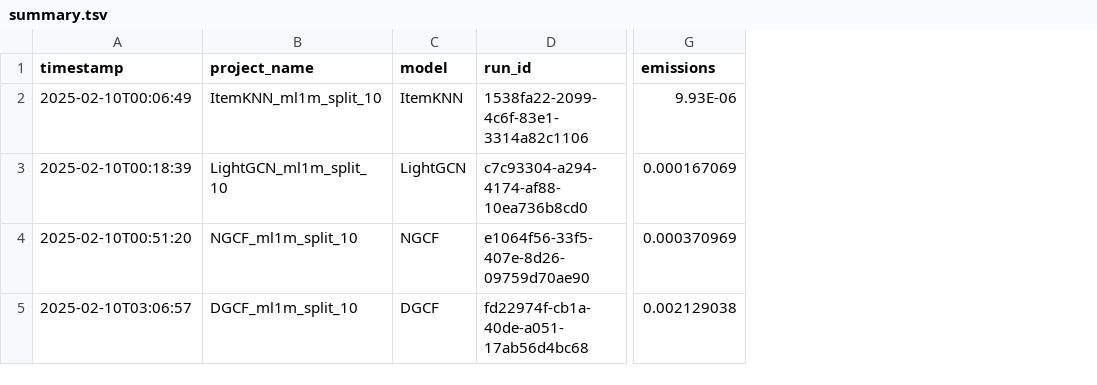
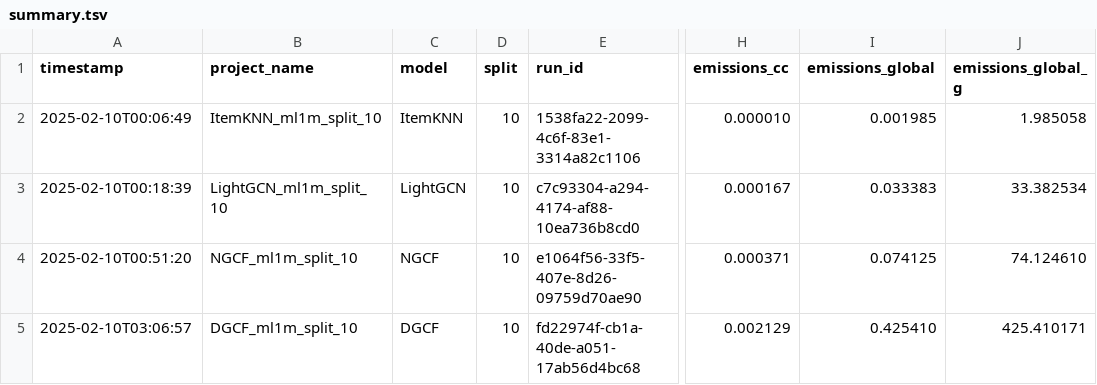
Before and after one commit to giuspillo/SustainableRepo, a TSV file: a_tradeoff_analysis/summary.tsv, drawn as a sheet; only a part is shown, gaps mark what is left out; removed rows and columns are numbered as before the commit, all else as after; the diff names each change by its address in the sheet, - before the commit and + after, or states it on an @@ line.

```diff
--- a/a_tradeoff_analysis/summary.tsv
+++ b/a_tradeoff_analysis/summary.tsv
+column D (split), rows 2-5: all 10
-column G (emissions), rows 2-5: 9.93E-06 | 0.000167069 | 0.000370969 | 0.002129038
+column H (emissions_cc), rows 2-5: 0.000010 | 0.000167 | 0.000371 | 0.002129
+column I (emissions_global), rows 2-5: 0.001985 | 0.033383 | 0.074125 | 0.425410
+column J (emissions_global_g), rows 2-5: 1.985058 | 33.382534 | 74.124610 | 425.410171
```
Also changed, not shown: c_data_reduction/summary_reduction.tsv.
